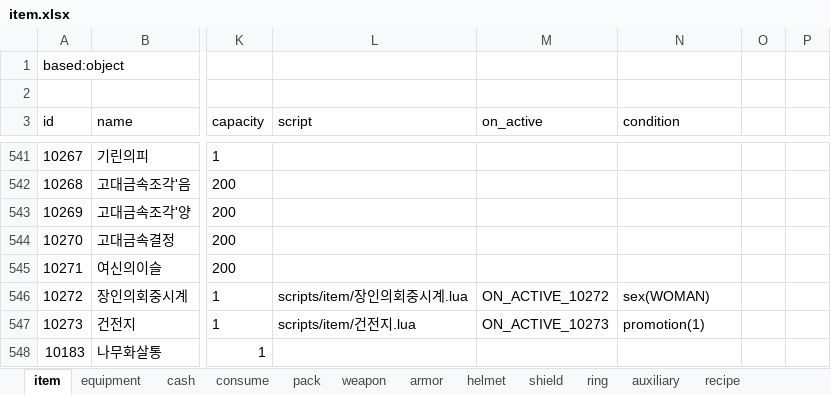
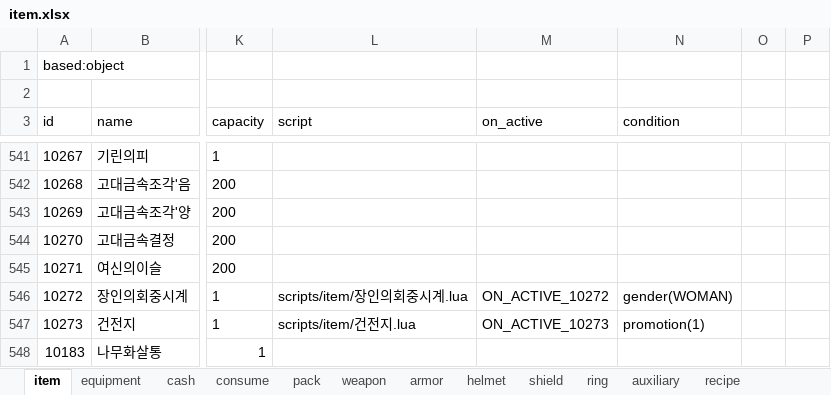
Before and after one commit to boyism80/fb, an Excel workbook: resources/table/item.xlsx, sheet item, drawn as a sheet; only a part is shown, gaps mark what is left out; values as stored, in another font and other column widths than the file's, no borders; the diff names each change by its address in the sheet, - before the commit and + after, or states it on an @@ line.

```diff
--- a/resources/table/item.xlsx (sheet item)
+++ b/resources/table/item.xlsx (sheet item)
-N546 (condition): sex(WOMAN)
+N546 (condition): gender(WOMAN)
```
Also changed, not shown: sheet armor, sheet helmet, resources/table/enum.xlsx, resources/table/preset.xlsx, 41 other files.
